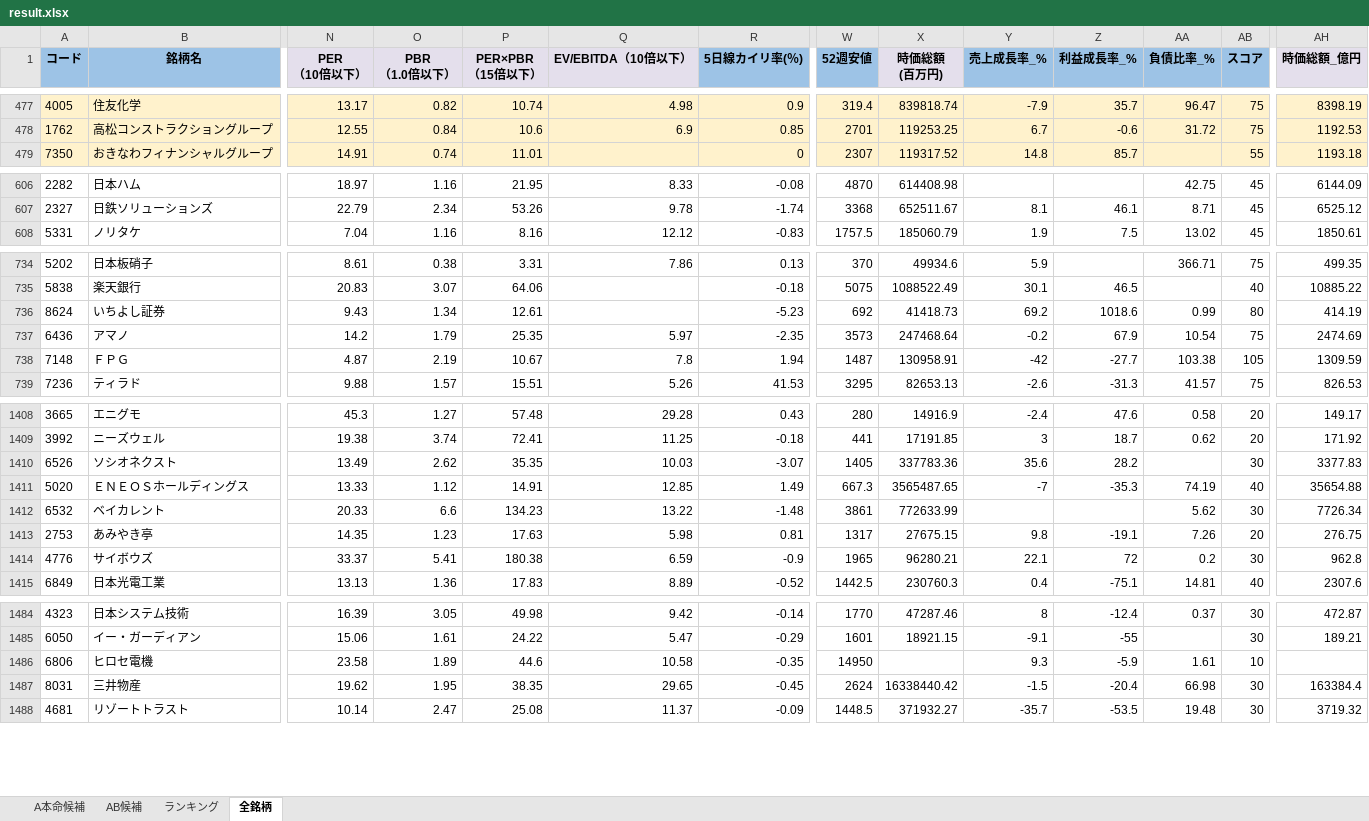
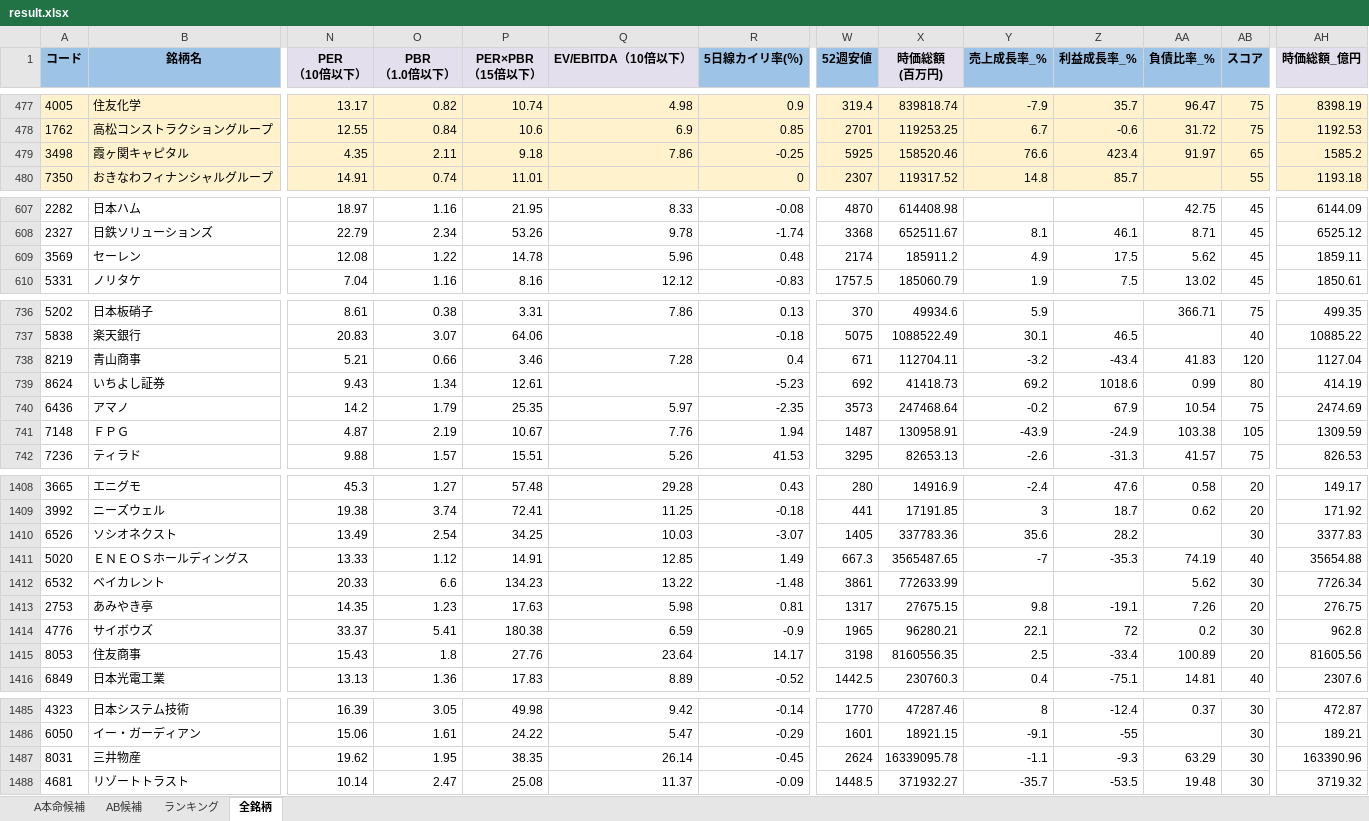
Before and after one commit to ku0909/screening, an Excel workbook: result.xlsx, sheet 全銘柄, drawn as a sheet; only a part is shown, gaps mark what is left out; values as stored, in another font and other column widths than the file's, no borders; removed rows and columns are numbered as before the commit, all else as after; rows hold the shown columns only; the diff covers the shown part only; the diff names each change by its address in the sheet, - before the commit and + after, or states it on an @@ line.

```diff
--- a/result.xlsx (sheet 全銘柄)
+++ b/result.xlsx (sheet 全銘柄)
+row 479: 3498 | 霞ヶ関キャピタル | 4.35 | 2.11 | 9.18 | 7.86 | -0.25 | 5925 | 158520.46 | 76.6 | 423.4 | 91.97 | 65 | 1585.2
+row 609: 3569 | セーレン | 12.08 | 1.22 | 14.78 | 5.96 | 0.48 | 2174 | 185911.2 | 4.9 | 17.5 | 5.62 | 45 | 1859.11
+row 738: 8219 | 青山商事 | 5.21 | 0.66 | 3.46 | 7.28 | 0.4 | 671 | 112704.11 | -3.2 | -43.4 | 41.83 | 120 | 1127.04
-Q741 (EV/EBITDA（10倍以下）): 7.8
+Q741 (EV/EBITDA（10倍以下）): 7.76
-Y741 (売上成長率_%): -42
+Y741 (売上成長率_%): -43.9
-Z741 (利益成長率_%): -27.7
+Z741 (利益成長率_%): -24.9
-O1410 (PBR （1.0倍以下）): 2.62
+O1410 (PBR （1.0倍以下）): 2.54
-P1410 (PER×PBR （15倍以下）): 35.35
+P1410 (PER×PBR （15倍以下）): 34.25
+row 1415: 8053 | 住友商事 | 15.43 | 1.8 | 27.76 | 23.64 | 14.17 | 3198 | 8160556.35 | 2.5 | -33.4 | 100.89 | 20 | 81605.56
-row 1486: 6806 | ヒロセ電機 | 23.58 | 1.89 | 44.6 | 10.58 | -0.35 | 14950 |  | 9.3 | -5.9 | 1.61 | 10
-Q1487 (EV/EBITDA（10倍以下）): 29.65
+Q1487 (EV/EBITDA（10倍以下）): 26.14
-X1487 (時価総額 (百万円)): 16338440.42
+X1487 (時価総額 (百万円)): 16339095.78
-Y1487 (売上成長率_%): -1.5
+Y1487 (売上成長率_%): -1.1
-Z1487 (利益成長率_%): -20.4
+Z1487 (利益成長率_%): -9.3
-AA1487 (負債比率_%): 66.98
+AA1487 (負債比率_%): 63.29
-AH1487 (時価総額_億円): 163384.4
+AH1487 (時価総額_億円): 163390.96
```
Also changed, not shown: 1 added row, 4 removed rows and 156 edited cells elsewhere in this sheet, sheet AB候補, sheet A本命候補, sheet ランキング, 1 other file.
